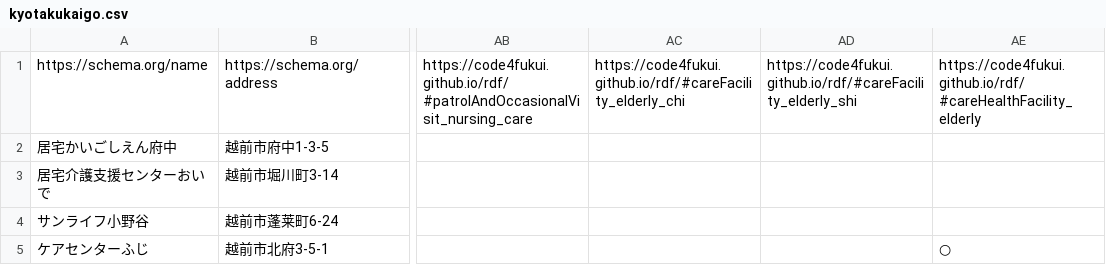
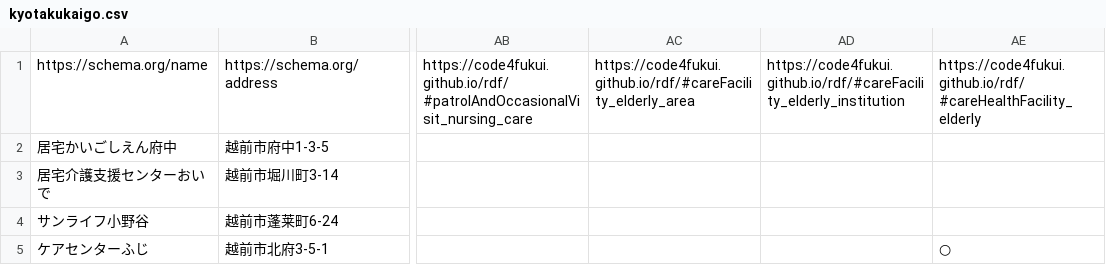
Before and after one commit to Mutsumi-Takeuchi/opendata, a CSV file: kyotakukaigo.csv, drawn as a sheet; only a part is shown, gaps mark what is left out; the diff names each change by its address in the sheet, - before the commit and + after, or states it on an @@ line.

Commit message:
Update kyotakukaigo.csv

```diff
--- a/kyotakukaigo.csv
+++ b/kyotakukaigo.csv
-AC1: https://code4fukui.github.io/rdf/#careFacility_elderly_chi
+AC1: https://code4fukui.github.io/rdf/#careFacility_elderly_area
-AD1: https://code4fukui.github.io/rdf/#careFacility_elderly_shi
+AD1: https://code4fukui.github.io/rdf/#careFacility_elderly_institution
```
